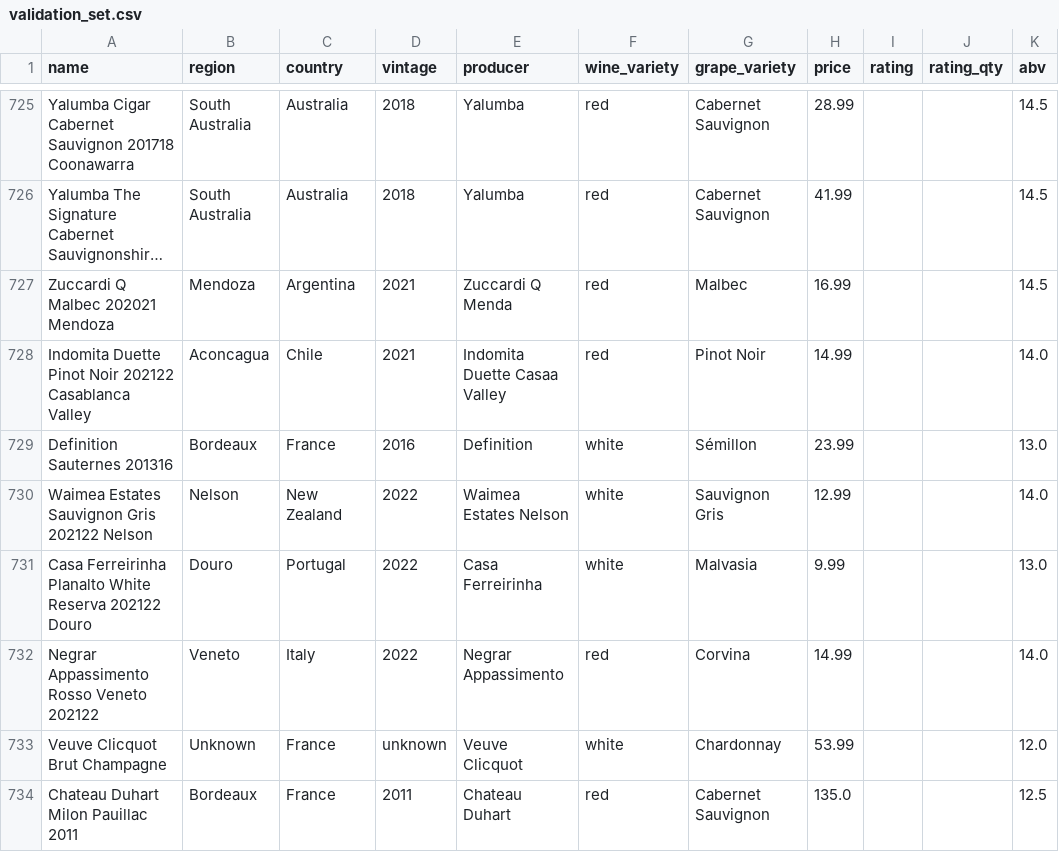
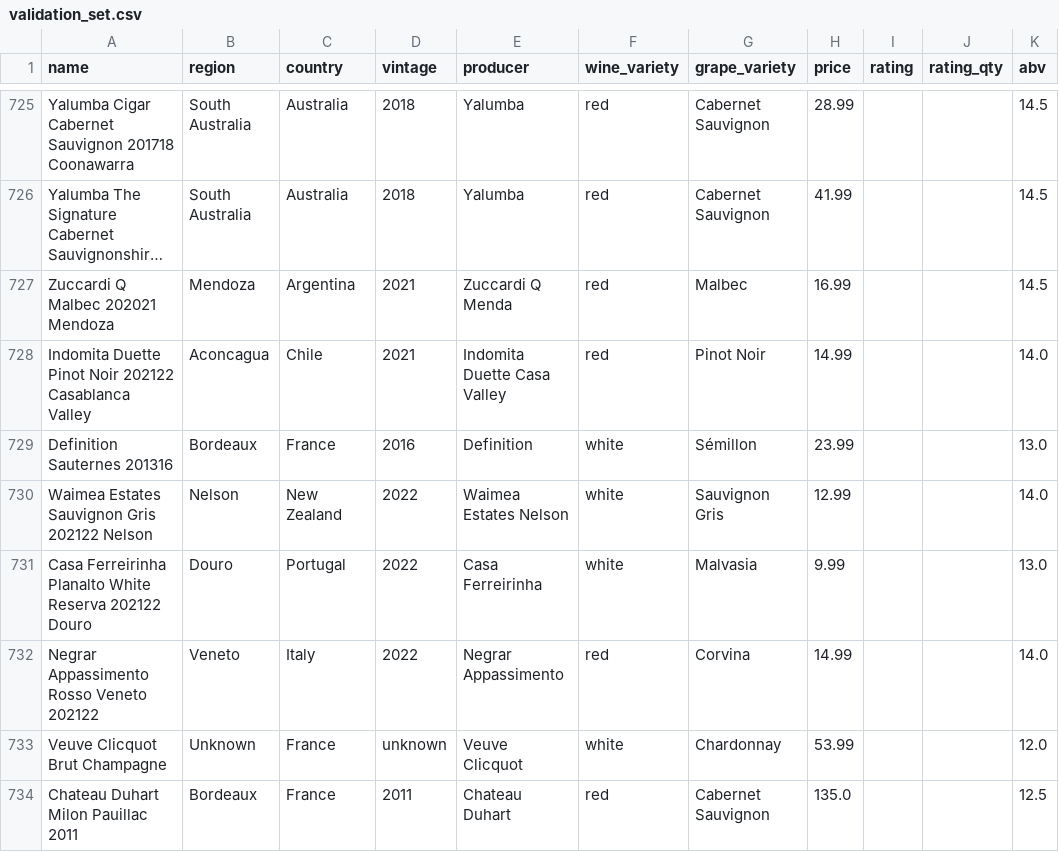
Before and after one commit to acdaniel864/capstone, a CSV file: data/validation_set.csv, drawn as a sheet; only a part is shown, gaps mark what is left out; long unchanged cells end in …; the diff covers the shown part only; the diff names each change by its address in the sheet, - before the commit and + after, or states it on an @@ line.

```diff
--- a/data/validation_set.csv
+++ b/data/validation_set.csv
-E728 (producer): Indomita Duette Casaa Valley
+E728 (producer): Indomita Duette Casa Valley
```
Also changed, not shown: 6 edited cells elsewhere in this file, 15 other files.
